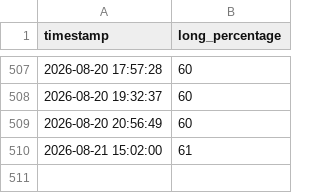
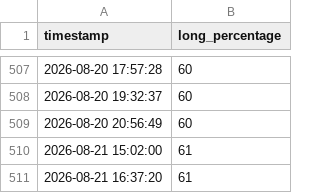
Before and after one commit to tombukow/TV-Data, a CSV file: data.csv, drawn as a sheet; only a part is shown, gaps mark what is left out; the diff names each change by its address in the sheet, - before the commit and + after, or states it on an @@ line.

```diff
--- a/data.csv
+++ b/data.csv
+row 511: 2026-08-21 16:37:20 | 61
```
Also changed, not shown: 2 other files.
